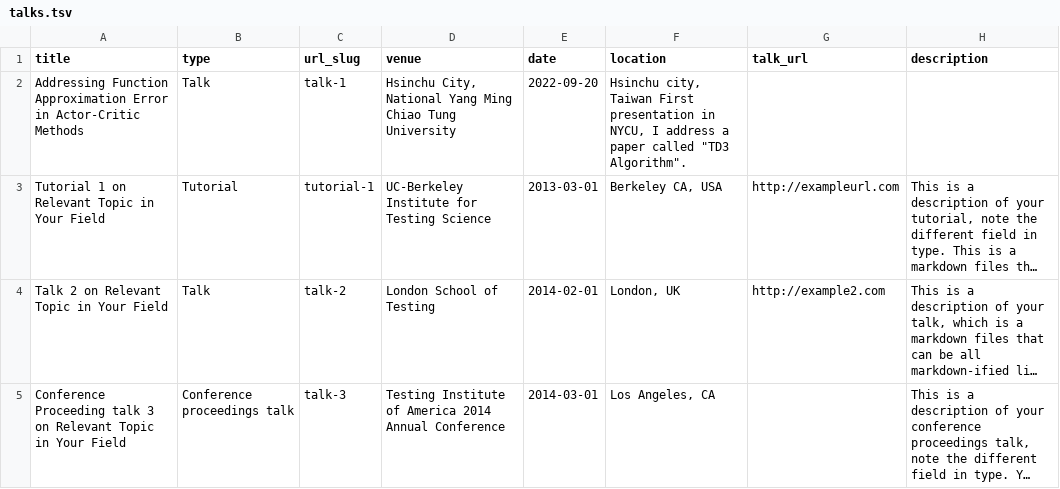
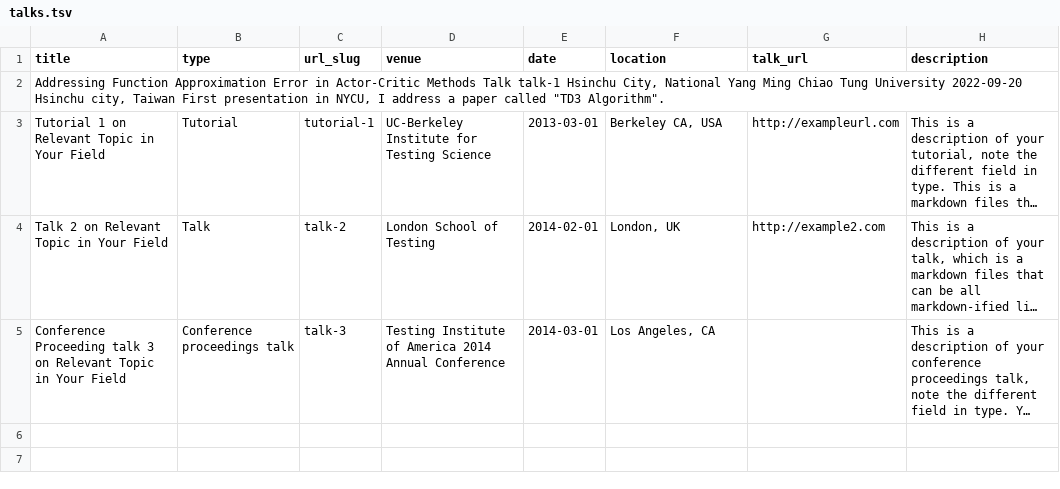
Before and after one commit to jacksonchen1998/jacksonchen1998.github.io, a TSV file: markdown_generator/talks.tsv, drawn as a sheet; long unchanged cells end in …; removed rows and columns are numbered as before the commit, all else as after; the diff names each change by its address in the sheet, - before the commit and + after, or states it on an @@ line.

Commit message:
Update talks.tsv

```diff
--- a/markdown_generator/talks.tsv
+++ b/markdown_generator/talks.tsv
-row 2: Addressing Function Approximation Error in Actor-Critic Methods | Talk | talk-1 | Hsinchu City, National Yang Ming Chiao Tung University | 2022-09-20 | Hsinchu city, Taiwan First presentation in NYCU, I address a paper called "TD3 Algorithm".
+row 2: Addressing Function Approximation Error in Actor-Critic Methods Talk talk-1 Hsinchu City, National Yang Ming Chiao Tung University 2022-09-20 Hsinchu city, Taiwan First presentation in NYCU, I address a paper called "TD3 Algorithm".
```
